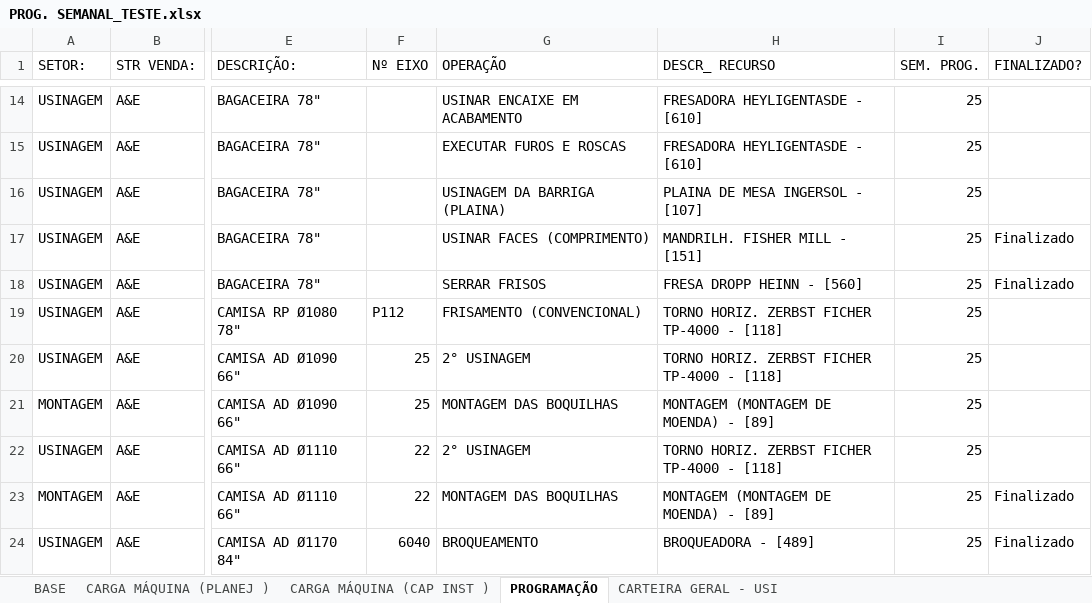
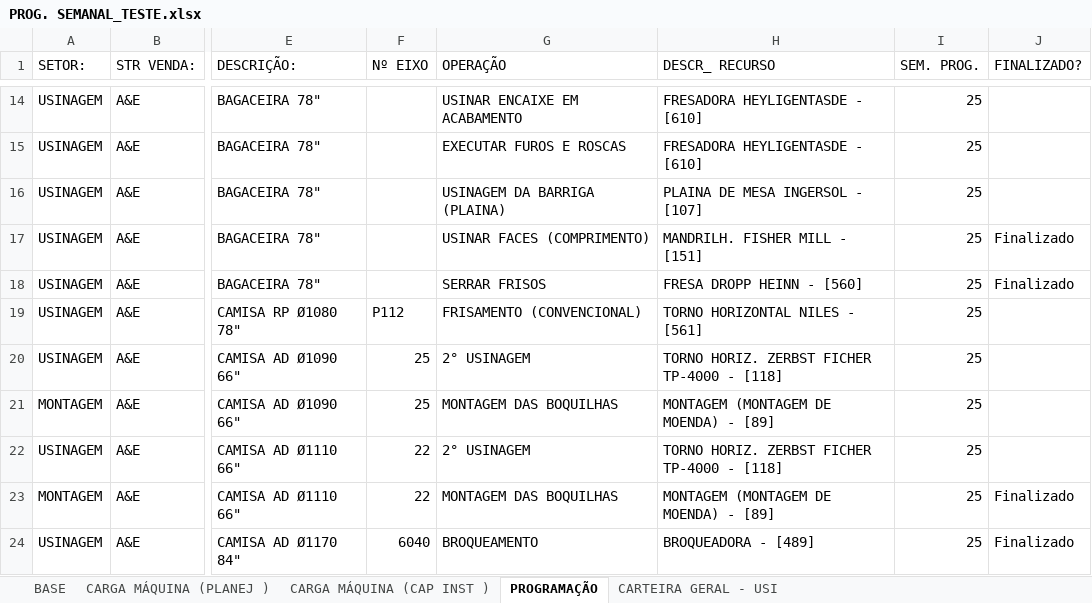
Before and after one commit to gilmarcosta2812200-hash/Progr_MECAL.html, an Excel workbook: PROG. SEMANAL_TESTE.xlsx, sheet PROGRAMAÇÃO, drawn as a sheet; only a part is shown, gaps mark what is left out; values as stored, in another font and other column widths than the file's, no borders; table styles not drawn; the diff names each change by its address in the sheet, - before the commit and + after, or states it on an @@ line.

```diff
--- a/PROG. SEMANAL_TESTE.xlsx (sheet PROGRAMAÇÃO)
+++ b/PROG. SEMANAL_TESTE.xlsx (sheet PROGRAMAÇÃO)
-H19 (DESCR_ RECURSO): TORNO HORIZ. ZERBST FICHER TP-4000 - [118]
+H19 (DESCR_ RECURSO): TORNO HORIZONTAL NILES - [561]
```
Also changed, not shown: sheet CARGA MÁQUINA (PLANEJ ), sheet CARGA MÁQUINA (CAP INST ), sheet BASE.
